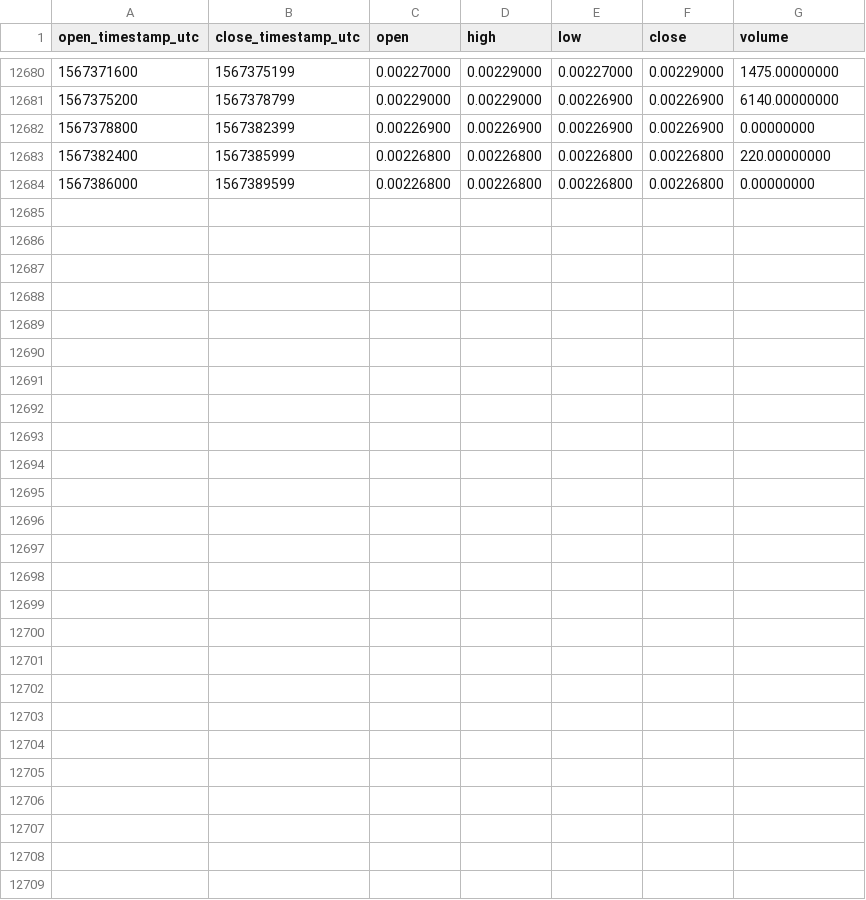
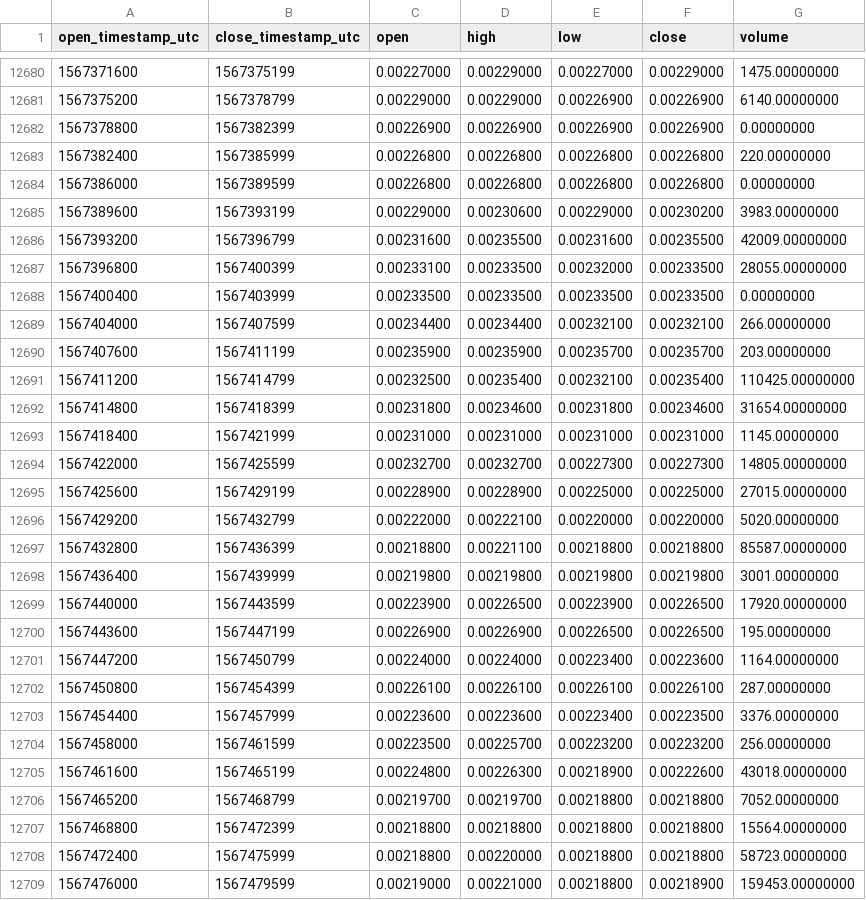
Before and after one commit to cryptobigbro/binance-XEMBNB, a CSV file: binance-XEMBNB-1h.csv, drawn as a sheet; only a part is shown, gaps mark what is left out.

Commit message:
Update OHLCV data.

```diff
--- a/binance-XEMBNB-1h.csv
+++ b/binance-XEMBNB-1h.csv
@@ -12684 +12684,26 @@ open_timestamp_utc,close_timestamp_utc,open,high,low,close,volume
 1567386000,1567389599,0.00226800,0.00226800,0.00226800,0.00226800,0.00000000
+1567389600,1567393199,0.00229000,0.00230600,0.00229000,0.00230200,3983.00000000
+1567393200,1567396799,0.00231600,0.00235500,0.00231600,0.00235500,42009.00000000
+1567396800,1567400399,0.00233100,0.00233500,0.00232000,0.00233500,28055.00000000
+1567400400,1567403999,0.00233500,0.00233500,0.00233500,0.00233500,0.00000000
+1567404000,1567407599,0.00234400,0.00234400,0.00232100,0.00232100,266.00000000
+1567407600,1567411199,0.00235900,0.00235900,0.00235700,0.00235700,203.00000000
+1567411200,1567414799,0.00232500,0.00235400,0.00232100,0.00235400,110425.00000000
+1567414800,1567418399,0.00231800,0.00234600,0.00231800,0.00234600,31654.00000000
+1567418400,1567421999,0.00231000,0.00231000,0.00231000,0.00231000,1145.00000000
+1567422000,1567425599,0.00232700,0.00232700,0.00227300,0.00227300,14805.00000000
+1567425600,1567429199,0.00228900,0.00228900,0.00225000,0.00225000,27015.00000000
+1567429200,1567432799,0.00222000,0.00222100,0.00220000,0.00220000,5020.00000000
+1567432800,1567436399,0.00218800,0.00221100,0.00218800,0.00218800,85587.00000000
+1567436400,1567439999,0.00219800,0.00219800,0.00219800,0.00219800,3001.00000000
+1567440000,1567443599,0.00223900,0.00226500,0.00223900,0.00226500,17920.00000000
+1567443600,1567447199,0.00226900,0.00226900,0.00226500,0.00226500,195.00000000
+1567447200,1567450799,0.00224000,0.00224000,0.00223400,0.00223600,1164.00000000
+1567450800,1567454399,0.00226100,0.00226100,0.00226100,0.00226100,287.00000000
+1567454400,1567457999,0.00223600,0.00223600,0.00223400,0.00223500,3376.00000000
+1567458000,1567461599,0.00223500,0.00225700,0.00223200,0.00223200,256.00000000
+1567461600,1567465199,0.00224800,0.00226300,0.00218900,0.00222600,43018.00000000
+1567465200,1567468799,0.00219700,0.00219700,0.00218800,0.00218800,7052.00000000
+1567468800,1567472399,0.00218800,0.00218800,0.00218800,0.00218800,15564.00000000
+1567472400,1567475999,0.00218800,0.00220000,0.00218800,0.00218800,58723.00000000
+1567476000,1567479599,0.00219000,0.00221000,0.00218800,0.00218900,159453.00000000
```
Also changed, not shown: binance-XEMBNB-1d.csv.
